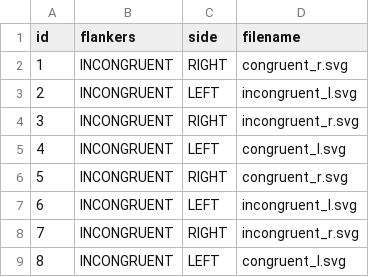
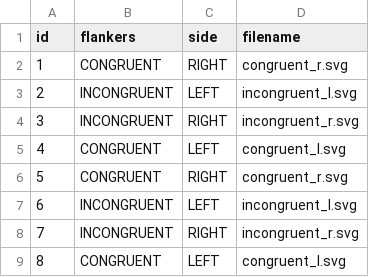
Before and after one commit to UiL-OTS-labs/ZEP2-fishy-flanker, a CSV file: old/stimuli/prac_items.csv, drawn as a sheet.

Commit message:
old: Fix errors in prac_items.csv

```diff
--- a/old/stimuli/prac_items.csv
+++ b/old/stimuli/prac_items.csv
@@ -1,9 +1,9 @@
 id;flankers;side;filename
-1;INCONGRUENT;RIGHT;congruent_r.svg
+1;CONGRUENT;RIGHT;congruent_r.svg
 2;INCONGRUENT;LEFT;incongruent_l.svg
 3;INCONGRUENT;RIGHT;incongruent_r.svg
-4;INCONGRUENT;LEFT;congruent_l.svg
-5;INCONGRUENT;RIGHT;congruent_r.svg
+4;CONGRUENT;LEFT;congruent_l.svg
+5;CONGRUENT;RIGHT;congruent_r.svg
 6;INCONGRUENT;LEFT;incongruent_l.svg
 7;INCONGRUENT;RIGHT;incongruent_r.svg
-8;INCONGRUENT;LEFT;congruent_l.svg
+8;CONGRUENT;LEFT;congruent_l.svg
```
